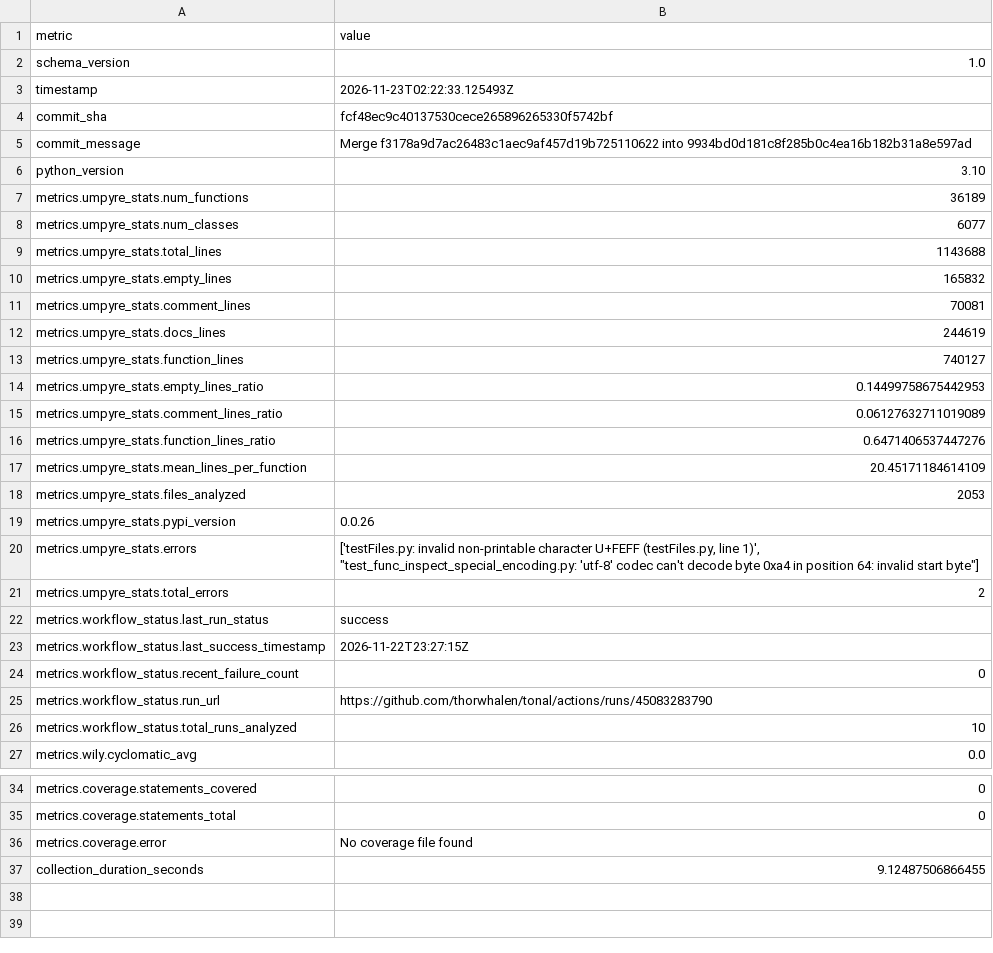
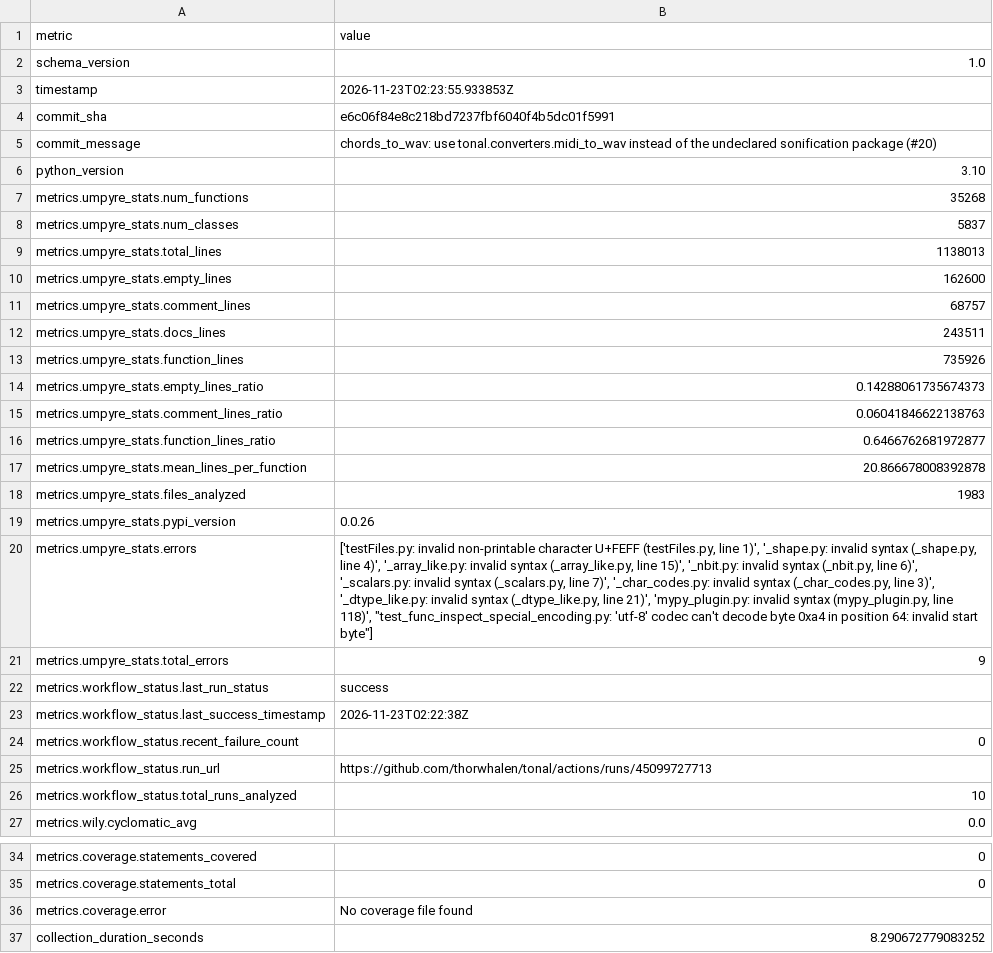
Before and after one commit to thorwhalen/tonal, a CSV file: metrics.csv, drawn as a sheet; only a part is shown, gaps mark what is left out; the diff names each change by its address in the sheet, - before the commit and + after, or states it on an @@ line.

Commit message:
Update metrics for e6c06f8

```diff
--- a/metrics.csv
+++ b/metrics.csv
-B3 (value): 2026-11-23T02:22:33.125493Z
+B3 (value): 2026-11-23T02:23:55.933853Z
-B4 (value): fcf48ec9c40137530cece265896265330f5742bf
+B4 (value): e6c06f84e8c218bd7237fbf6040f4b5dc01f5991
-B5 (value): Merge f3178a9d7ac26483c1aec9af457d19b725110622 into 9934bd0d181c8f285b0c4ea16b182b31a8e597ad
+B5 (value): chords_to_wav: use tonal.converters.midi_to_wav instead of the undeclared sonification package (#20)
-B7 (value): 36189
+B7 (value): 35268
-B8 (value): 6077
+B8 (value): 5837
-B9 (value): 1143688
+B9 (value): 1138013
-B10 (value): 165832
+B10 (value): 162600
-B11 (value): 70081
+B11 (value): 68757
-B12 (value): 244619
+B12 (value): 243511
-B13 (value): 740127
+B13 (value): 735926
-B14 (value): 0.14499758675442953
+B14 (value): 0.14288061735674373
-B15 (value): 0.06127632711019089
+B15 (value): 0.06041846622138763
-B16 (value): 0.6471406537447276
+B16 (value): 0.6466762681972877
-B17 (value): 20.45171184614109
+B17 (value): 20.866678008392878
-B18 (value): 2053
+B18 (value): 1983
-B20 (value): …line 1)', "test_func_inspect_special_encoding.py: 'utf-8'…
+B20 (value): …line 1)', '_shape.py: invalid syntax (_shape.py, line 4)', '_array_like.py: invalid syntax (_array_like.py, line 15)', '_nbit.py: invalid syntax (_nbit.py, line 6)', '_scalars.py: invalid syntax (_scalars.py, line 7)', '_char_codes.py: invalid syntax (_char_codes.py, line 3)', '_dtype_like.py: invalid syntax (_dtype_like.py, line 21)', 'mypy_plugin.py: invalid syntax (mypy_plugin.py, line 118)', "test_func_inspect_special_encoding.py: 'utf-8'…
-B21 (value): 2
+B21 (value): 9
-B23 (value): 2026-11-22T23:27:15Z
+B23 (value): 2026-11-23T02:22:38Z
-B25 (value): https://github.com/thorwhalen/tonal/actions/runs/45083283790
+B25 (value): https://github.com/thorwhalen/tonal/actions/runs/45099727713
-B37 (value): 9.12487506866455
+B37 (value): 8.290672779083252
```
Also changed, not shown: 2 other files.
